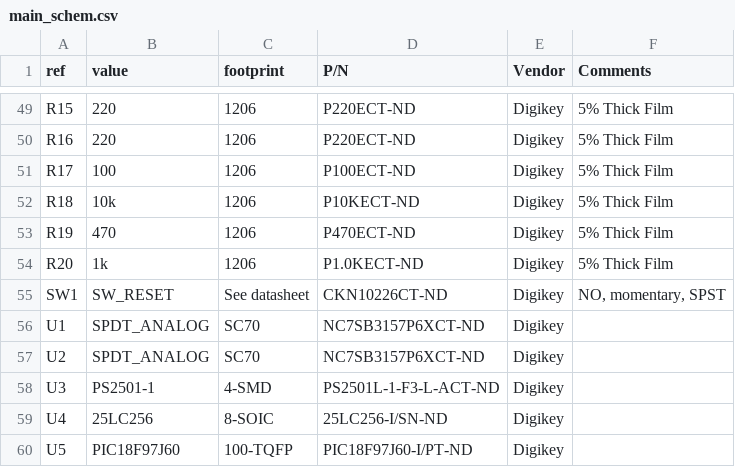
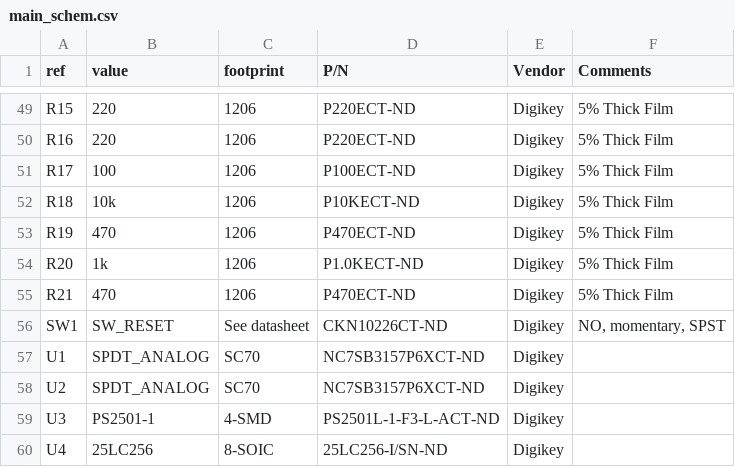
Before and after one commit to logic-fault/ethernet-QEL, a CSV file: schem/main_schem/main_schem.csv, drawn as a sheet; only a part is shown, gaps mark what is left out; the shorter side is filled out with more unchanged rows; the diff names each change by its address in the sheet, - before the commit and + after, or states it on an @@ line.

Commit message:
Update parts list, update netlist, start associating footprints

```diff
--- a/schem/main_schem/main_schem.csv
+++ b/schem/main_schem/main_schem.csv
+row 55: R21 | 470 | 1206 | P470ECT-ND | Digikey | 5% Thick Film
```
Also changed, not shown: 16 other files.
